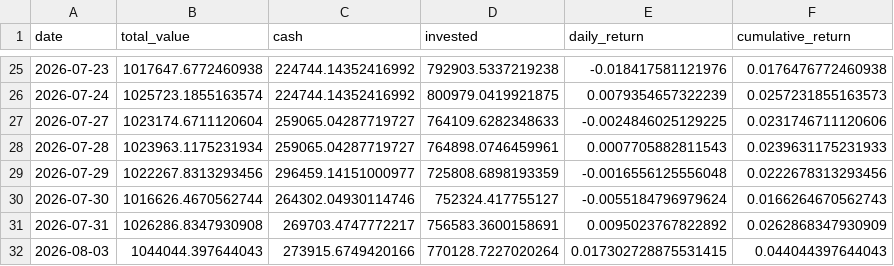
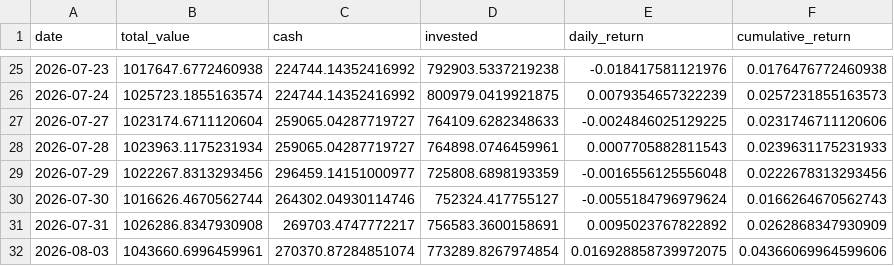
Before and after one commit to pradnyaw25/ai-portfolio-manager, a CSV file: data/portfolio_history.csv, drawn as a sheet; only a part is shown, gaps mark what is left out.

```diff
--- a/data/portfolio_history.csv
+++ b/data/portfolio_history.csv
@@ -31,2 +31,2 @@ date,total_value,cash,invested,daily_return,cumulative_return
 2026-07-31,1026286.8347930908,269703.4747772217,756583.3600158691,0.0095023767822892,0.0262868347930909
-2026-08-03,1044044.397644043,273915.6749420166,770128.7227020264,0.017302728875531415,0.044044397644043
+2026-08-03,1043660.6996459961,270370.87284851074,773289.8267974854,0.016928858739972075,0.04366069964599606
```
Also changed, not shown: data/trades.csv, public/portfolio_history.csv, 55 other files.
